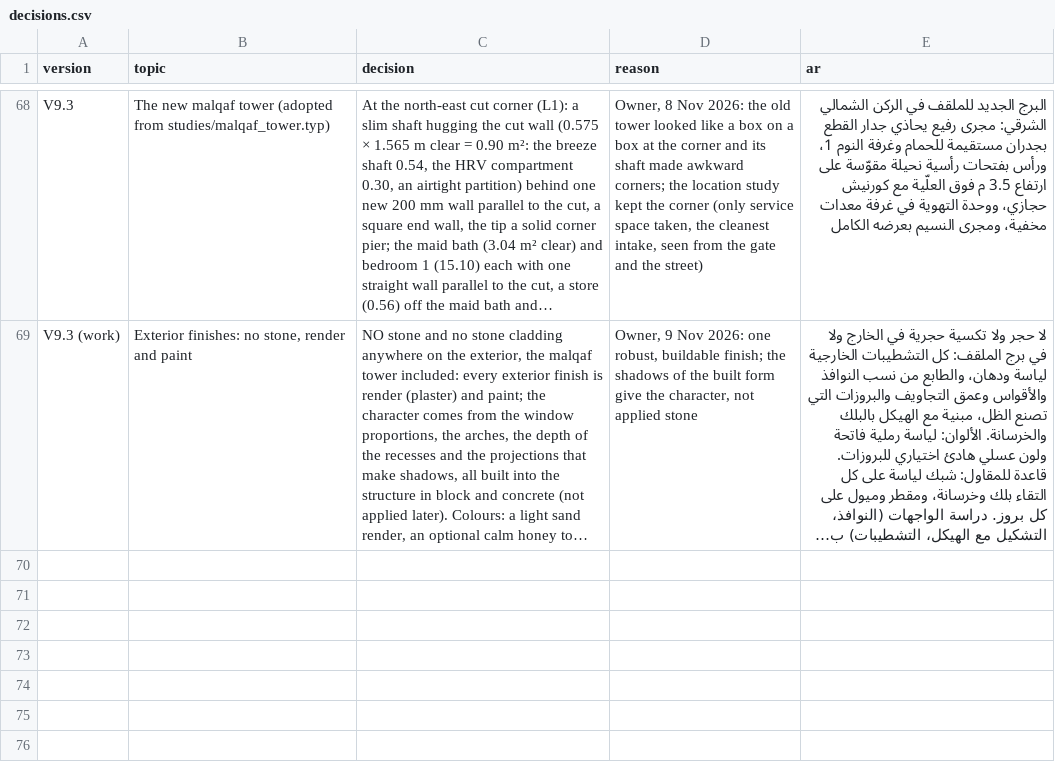
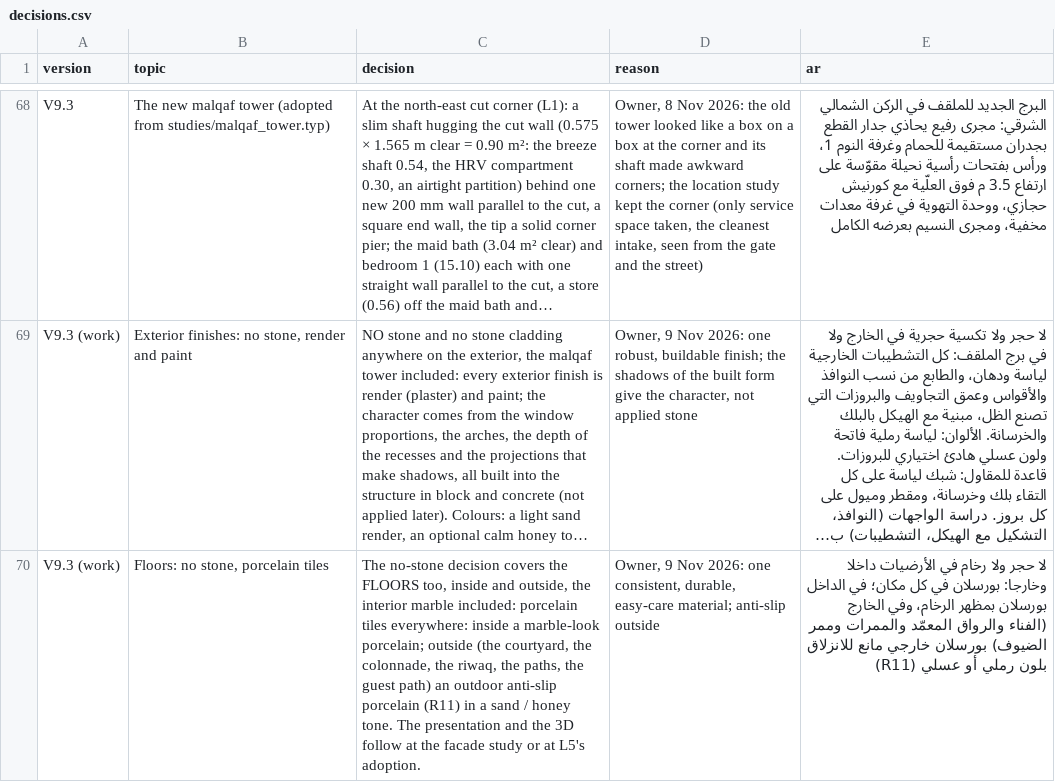
Before and after one commit to ahl20006/House_git, a CSV file: taif_house/data/decisions.csv, drawn as a sheet; only a part is shown, gaps mark what is left out; long unchanged cells end in …; the diff names each change by its address in the sheet, - before the commit and + after, or states it on an @@ line.

```diff
--- a/taif_house/data/decisions.csv
+++ b/taif_house/data/decisions.csv
+row 70: V9.3 (work) | Floors: no stone, porcelain tiles | The no-stone decision covers the FLOORS too, inside and outside, the interior marble included: porcelain tiles everywhere: inside a marble-look porcelain; outside (the courtyard, the colonnade, the riwaq, the paths, the guest path) an outdoor anti-slip porcelain (R11) in a sand / honey tone. The presentation and the 3D follow at the facade study or at L5's adoption. | Owner, 9 Nov 2026: one consistent, durable, easy-care material; anti-slip outside | لا حجر ولا رخام في الأرضيات داخلا وخارجا: بورسلان في كل مكان؛ في الداخل بورسلان بمظهر الرخام، وفي الخارج (الفناء والرواق المعمّد والممرات وممر الضيوف) بورسلان خارجي مانع للانزلاق (R11) بلون رملي أو عسلي
```
Also changed, not shown: 5 other files.
